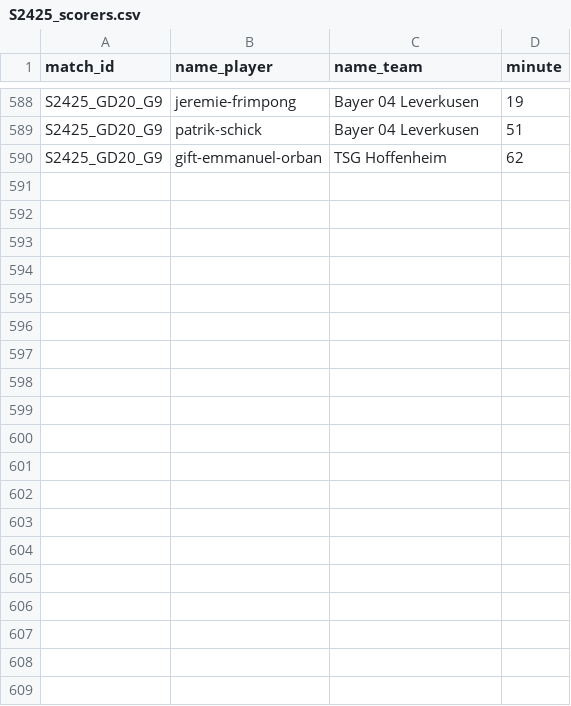
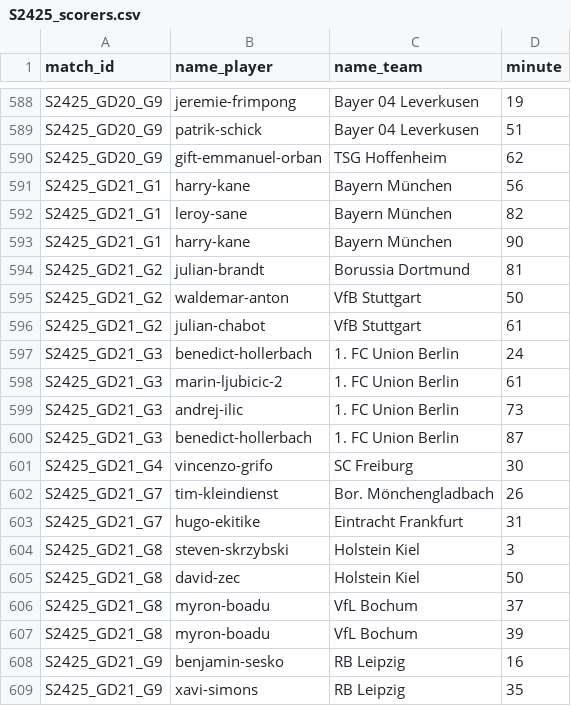
Before and after one commit to AlexAndorra/football-modeling, a CSV file: 10_data/100_RawData/bundesliga/S2425_scorers.csv, drawn as a sheet; only a part is shown, gaps mark what is left out; the diff names each change by its address in the sheet, - before the commit and + after, or states it on an @@ line.

```diff
--- a/10_data/100_RawData/bundesliga/S2425_scorers.csv
+++ b/10_data/100_RawData/bundesliga/S2425_scorers.csv
+row 591: S2425_GD21_G1 | harry-kane | Bayern München | 56
+row 592: S2425_GD21_G1 | leroy-sane | Bayern München | 82
+row 593: S2425_GD21_G1 | harry-kane | Bayern München | 90
+row 594: S2425_GD21_G2 | julian-brandt | Borussia Dortmund | 81
+row 595: S2425_GD21_G2 | waldemar-anton | VfB Stuttgart | 50
+row 596: S2425_GD21_G2 | julian-chabot | VfB Stuttgart | 61
+row 597: S2425_GD21_G3 | benedict-hollerbach | 1. FC Union Berlin | 24
+row 598: S2425_GD21_G3 | marin-ljubicic-2 | 1. FC Union Berlin | 61
+row 599: S2425_GD21_G3 | andrej-ilic | 1. FC Union Berlin | 73
+row 600: S2425_GD21_G3 | benedict-hollerbach | 1. FC Union Berlin | 87
+row 601: S2425_GD21_G4 | vincenzo-grifo | SC Freiburg | 30
+row 602: S2425_GD21_G7 | tim-kleindienst | Bor. Mönchengladbach | 26
+row 603: S2425_GD21_G7 | hugo-ekitike | Eintracht Frankfurt | 31
+row 604: S2425_GD21_G8 | steven-skrzybski | Holstein Kiel | 3
+row 605: S2425_GD21_G8 | david-zec | Holstein Kiel | 50
+row 606: S2425_GD21_G8 | myron-boadu | VfL Bochum | 37
+row 607: S2425_GD21_G8 | myron-boadu | VfL Bochum | 39
+row 608: S2425_GD21_G9 | benjamin-sesko | RB Leipzig | 16
+row 609: S2425_GD21_G9 | xavi-simons | RB Leipzig | 35
```
Also changed, not shown: 10_data/100_RawData/bundesliga/S2425_players.csv, 10_data/100_RawData/la-liga/S2425_scorers.csv, 9 other files.
